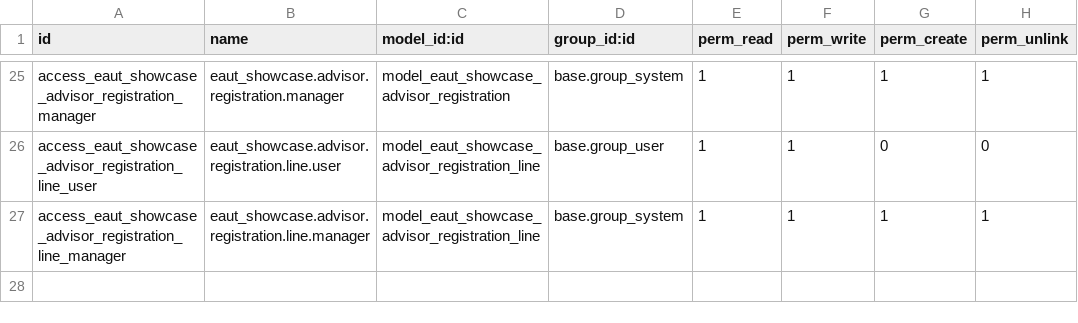
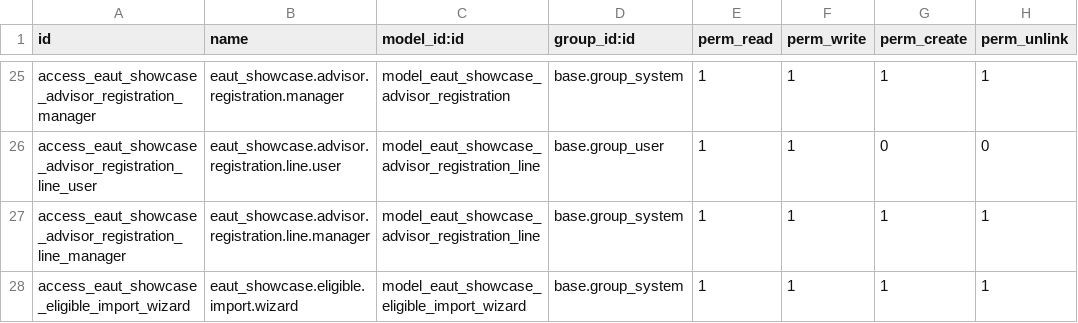
Before and after one commit to trunggdungg/eaut_showcase_git, a CSV file: security/ir.model.access.csv, drawn as a sheet; only a part is shown, gaps mark what is left out; the diff names each change by its address in the sheet, - before the commit and + after, or states it on an @@ line.

```diff
--- a/security/ir.model.access.csv
+++ b/security/ir.model.access.csv
+row 28: access_eaut_showcase_eligible_import_wizard | eaut_showcase.eligible.import.wizard | model_eaut_showcase_eligible_import_wizard | base.group_system | 1 | 1 | 1 | 1
```
Also changed, not shown: 3 other files.
